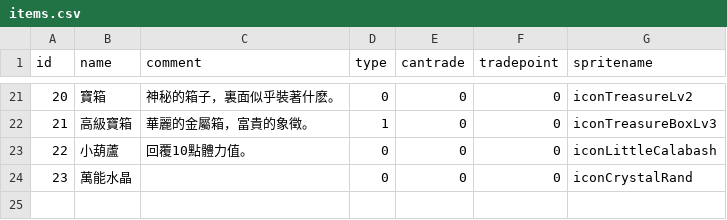
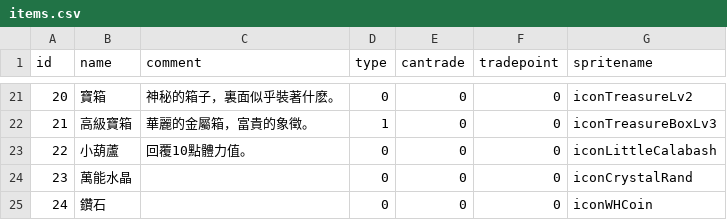
Before and after one commit to henyouqian/cdgm, a CSV file: data/items.csv, drawn as a sheet; only a part is shown, gaps mark what is left out; the diff names each change by its address in the sheet, - before the commit and + after, or states it on an @@ line.

```diff
--- a/data/items.csv
+++ b/data/items.csv
+row 25: 24 | 鑽石 |  | 0 | 0 | 0 | iconWHCoin
```
Also changed, not shown: data/cases.csv, data/dialogues.csv, 5 other files.
